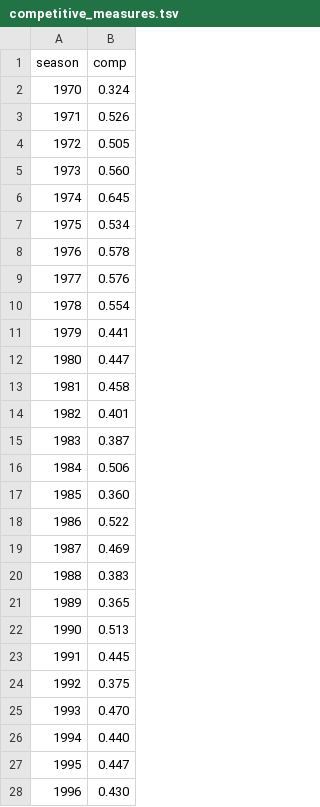
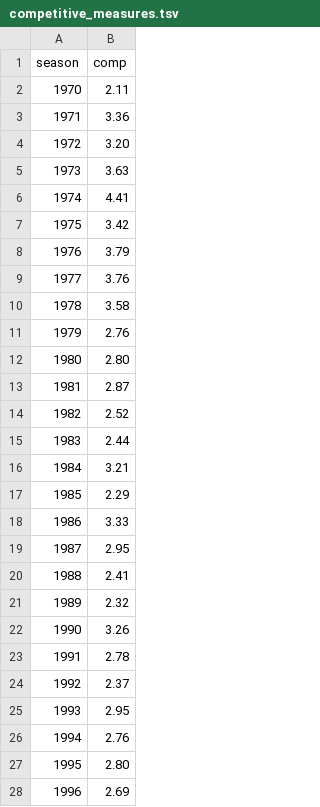
Before and after one commit to NYU-VIS-FALL2018/laliga-viz, a TSV file: competitive_measures.tsv, drawn as a sheet; only a part is shown; the diff covers the shown part only.

```diff
--- a/competitive_measures.tsv
+++ b/competitive_measures.tsv
@@ -1,28 +1,28 @@
 season	comp
-1970	0.324
-1971	0.526
-1972	0.505
-1973	0.560
-1974	0.645
-1975	0.534
-1976	0.578
-1977	0.576
-1978	0.554
-1979	0.441
-1980	0.447
-1981	0.458
-1982	0.401
-1983	0.387
-1984	0.506
-1985	0.360
-1986	0.522
-1987	0.469
-1988	0.383
-1989	0.365
-1990	0.513
-1991	0.445
-1992	0.375
-1993	0.470
-1994	0.440
-1995	0.447
-1996	0.430
+1970	2.11
+1971	3.36
+1972	3.20
+1973	3.63
+1974	4.41
+1975	3.42
+1976	3.79
+1977	3.76
+1978	3.58
+1979	2.76
+1980	2.80
+1981	2.87
+1982	2.52
+1983	2.44
+1984	3.21
+1985	2.29
+1986	3.33
+1987	2.95
+1988	2.41
+1989	2.32
+1990	3.26
+1991	2.78
+1992	2.37
+1993	2.95
+1994	2.76
+1995	2.80
+1996	2.69
```
Also changed, not shown: 20 edited cells elsewhere in this file, 5 other files.
